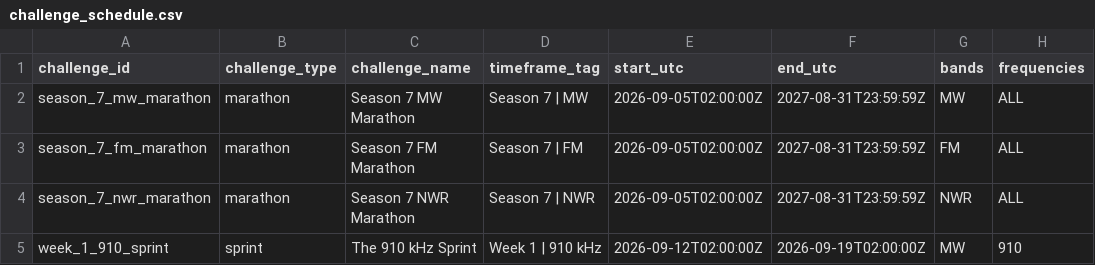
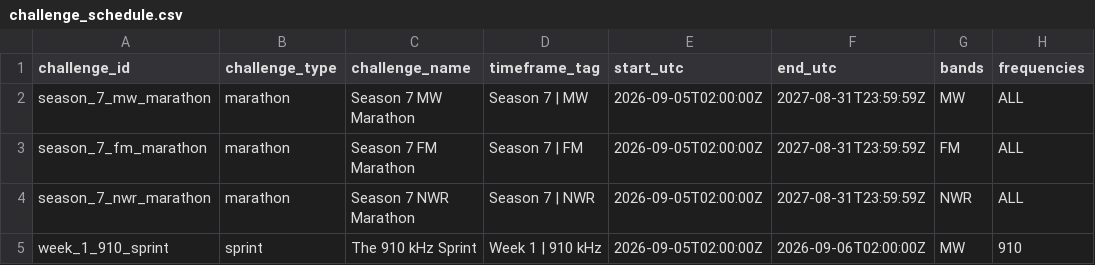
Before and after one commit to DXCentral/the_dx_challenge, a CSV file: content/challenge_schedule.csv, drawn as a sheet; only a part is shown; the diff names each change by its address in the sheet, - before the commit and + after, or states it on an @@ line.

```diff
--- a/content/challenge_schedule.csv
+++ b/content/challenge_schedule.csv
-E5 (start_utc): 2026-09-12T02:00:00Z
+E5 (start_utc): 2026-09-05T02:00:00Z
-F5 (end_utc): 2026-09-19T02:00:00Z
+F5 (end_utc): 2026-09-06T02:00:00Z
```
Also changed, not shown: content/announcements.csv, 3 other files.
